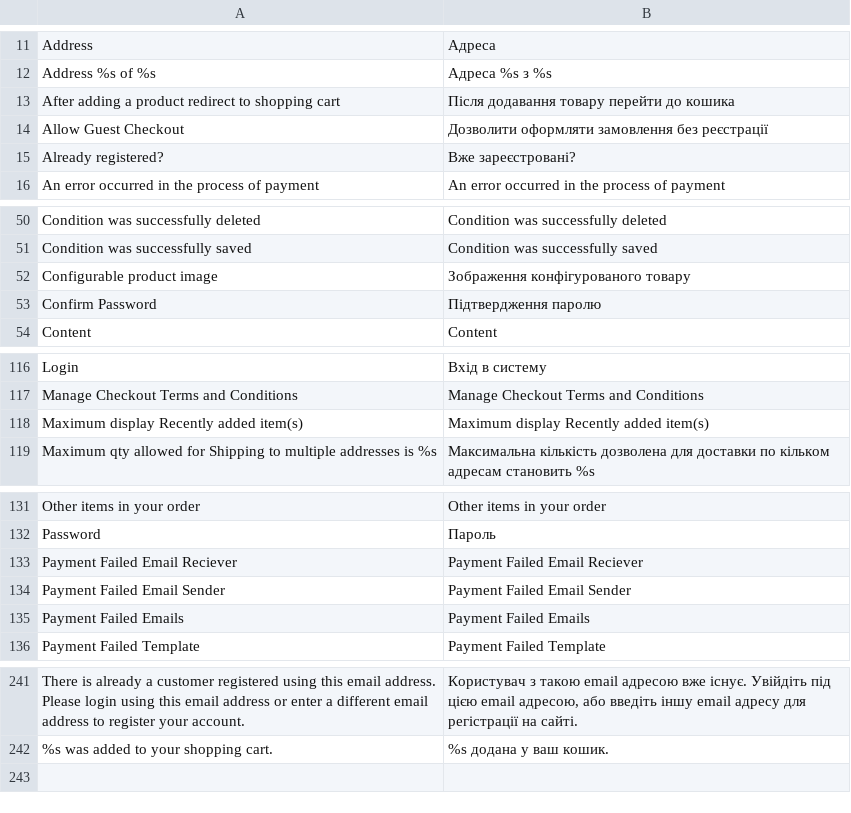
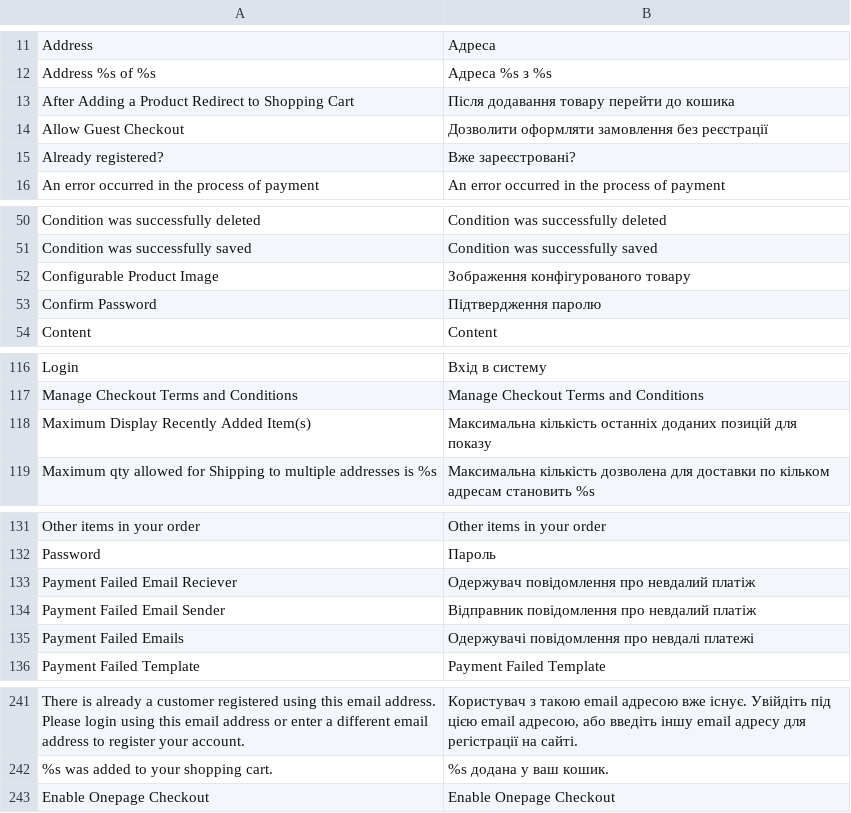
Before and after one commit to ilovebecherovka/dev.pizza-leopoli.lviv.ua, a CSV file: app/locale/uk_UA/Mage_Checkout.csv, drawn as a sheet; only a part is shown, gaps mark what is left out; the diff covers the shown part only.

```diff
--- a/app/locale/uk_UA/Mage_Checkout.csv
+++ b/app/locale/uk_UA/Mage_Checkout.csv
@@ -12,3 +12,3 @@
 "Address %s of %s","Адреса %s з %s"
-"After adding a product redirect to shopping cart","Після додавання товару перейти до кошика"
+"After Adding a Product Redirect to Shopping Cart","Після додавання товару перейти до кошика"
 "Allow Guest Checkout","Дозволити оформляти замовлення без реєстрації"
@@ -51,3 +51,3 @@
 "Condition was successfully saved","Condition was successfully saved"
-"Configurable product image","Зображення конфігурованого товару"
+"Configurable Product Image","Зображення конфігурованого товару"
 "Confirm Password","Підтвердження паролю"
@@ -117,3 +117,3 @@
 "Manage Checkout Terms and Conditions","Manage Checkout Terms and Conditions"
-"Maximum display Recently added item(s)","Maximum display Recently added item(s)"
+"Maximum Display Recently Added Item(s)","Максимальна кількість останніх доданих позицій для показу"
 "Maximum qty allowed for Shipping to multiple addresses is %s","Максимальна кількість дозволена для доставки по кільком адресам становить %s"
@@ -132,5 +132,5 @@
 "Password","Пароль"
-"Payment Failed Email Reciever","Payment Failed Email Reciever"
-"Payment Failed Email Sender","Payment Failed Email Sender"
-"Payment Failed Emails","Payment Failed Emails"
+"Payment Failed Email Reciever","Одержувач повідомлення про невдалий платіж"
+"Payment Failed Email Sender","Відправник повідомлення про невдалий платіж"
+"Payment Failed Emails","Одержувачі повідомлення про невдалі платежі"
 "Payment Failed Template","Payment Failed Template"
@@ -242 +242,2 @@
 "%s was added to your shopping cart.","%s додана у ваш кошик."
+"Enable Onepage Checkout","Enable Onepage Checkout"
```
Also changed, not shown: 4 edited cells elsewhere in this file, app/locale/uk_UA/Mage_Payment.csv, app/locale/uk_UA/Mage_Paypal.csv, 2 other files.
